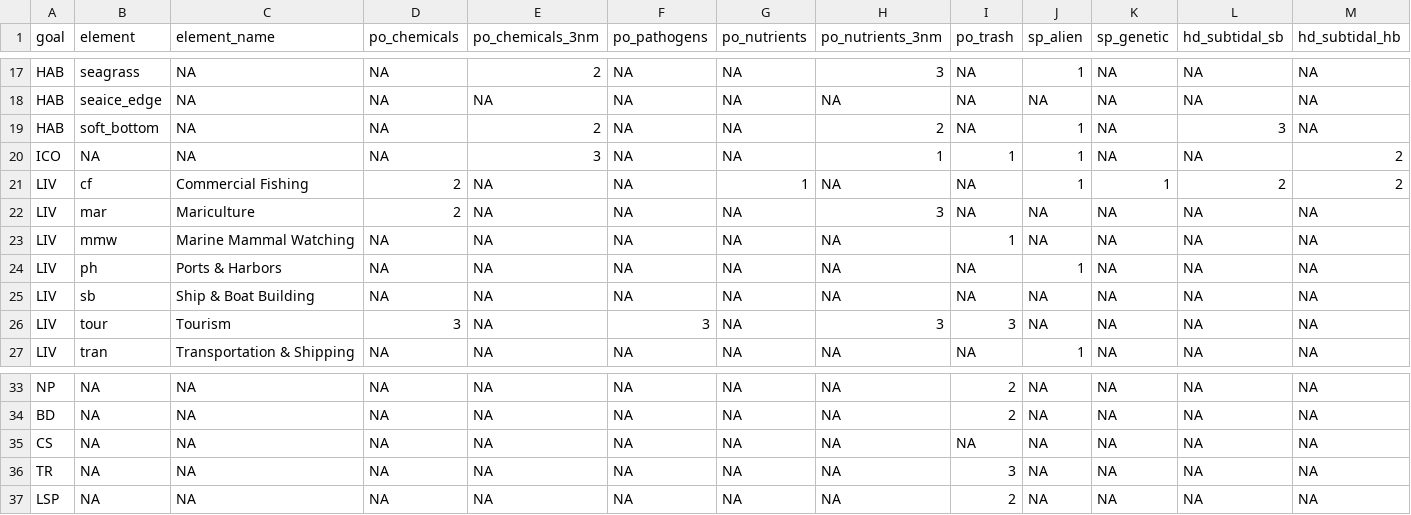
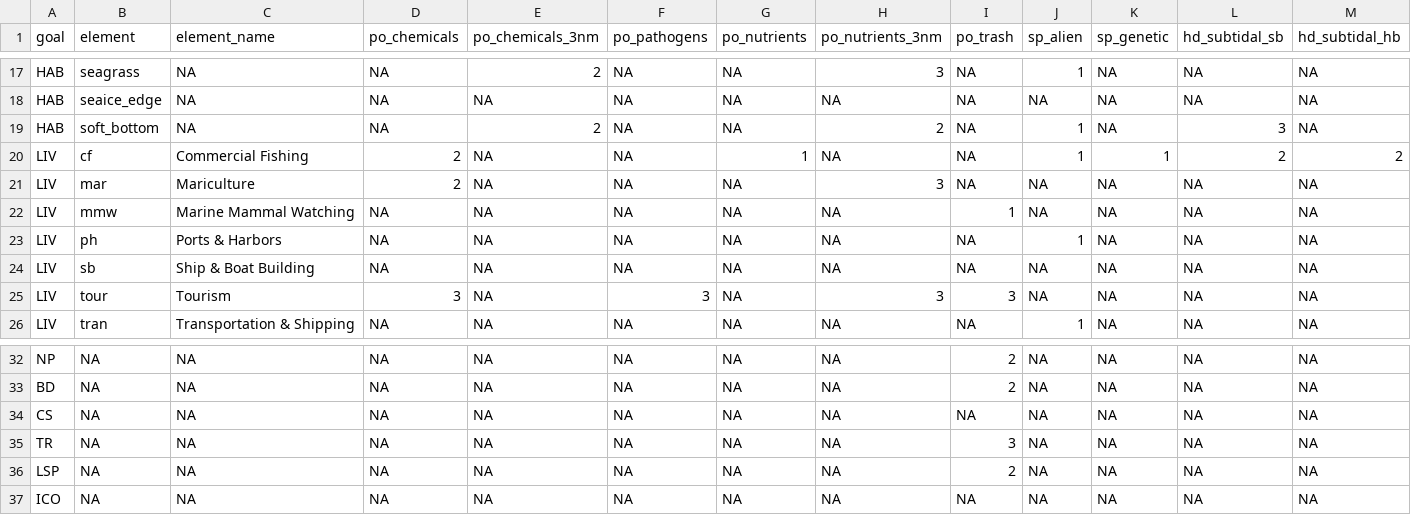
Before and after one commit to OHI-Science/bhi, a CSV file: baltic/conf/pressures_matrix.csv, drawn as a sheet; only a part is shown, gaps mark what is left out; removed rows and columns are numbered as before the commit, all else as after; rows hold the shown columns only; the diff names each change by its address in the sheet, - before the commit and + after, or states it on an @@ line.

```diff
--- a/baltic/conf/pressures_matrix.csv
+++ b/baltic/conf/pressures_matrix.csv
-row 20: ICO | NA | NA | NA | 3 | NA | NA | 1 | 1 | 1 | NA | NA | 2
+row 37: ICO | NA | NA | NA | NA | NA | NA | NA | NA | NA | NA | NA | NA
```
Also changed, not shown: baltic/conf/resilience_matrix.csv, baltic/conf/scenario_data_years.csv, 4 other files.
